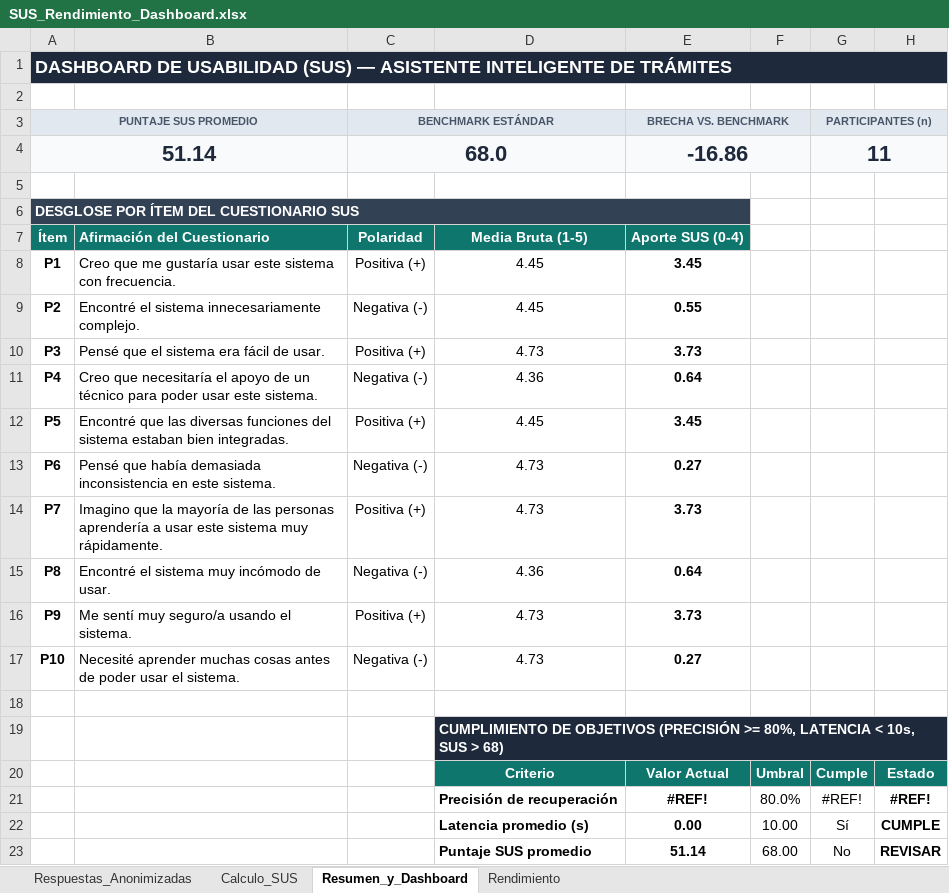
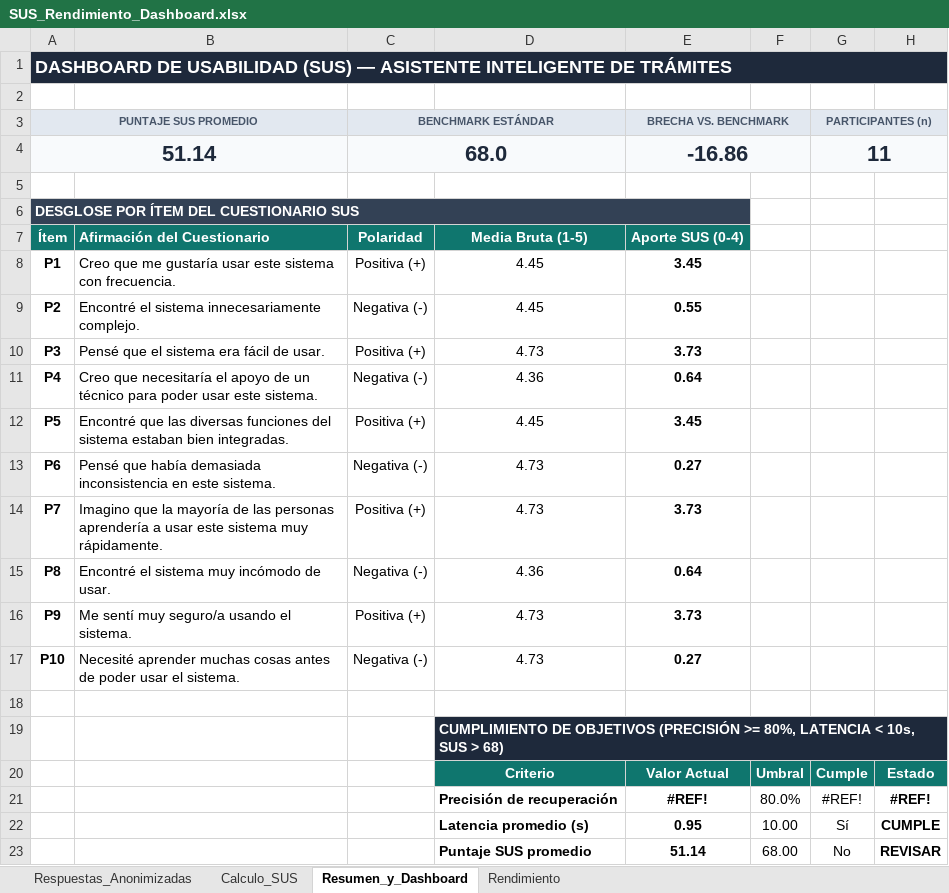
Before and after one commit to OBSESION869/asistente-rag-tramites-boyaca, an Excel workbook: dashboard/SUS_Rendimiento_Dashboard.xlsx, sheet Resumen_y_Dashboard, drawn as a sheet; values as stored, in another font and other column widths than the file's, no borders; charts and pictures not drawn; the diff names each change by its address in the sheet, - before the commit and + after, or states it on an @@ line.

```diff
--- a/dashboard/SUS_Rendimiento_Dashboard.xlsx (sheet Resumen_y_Dashboard)
+++ b/dashboard/SUS_Rendimiento_Dashboard.xlsx (sheet Resumen_y_Dashboard)
-E22 (BRECHA VS. BENCHMARK): 0.00
+E22 (BRECHA VS. BENCHMARK): 0.95
```
Also changed, not shown: sheet Rendimiento, charts or pictures.
